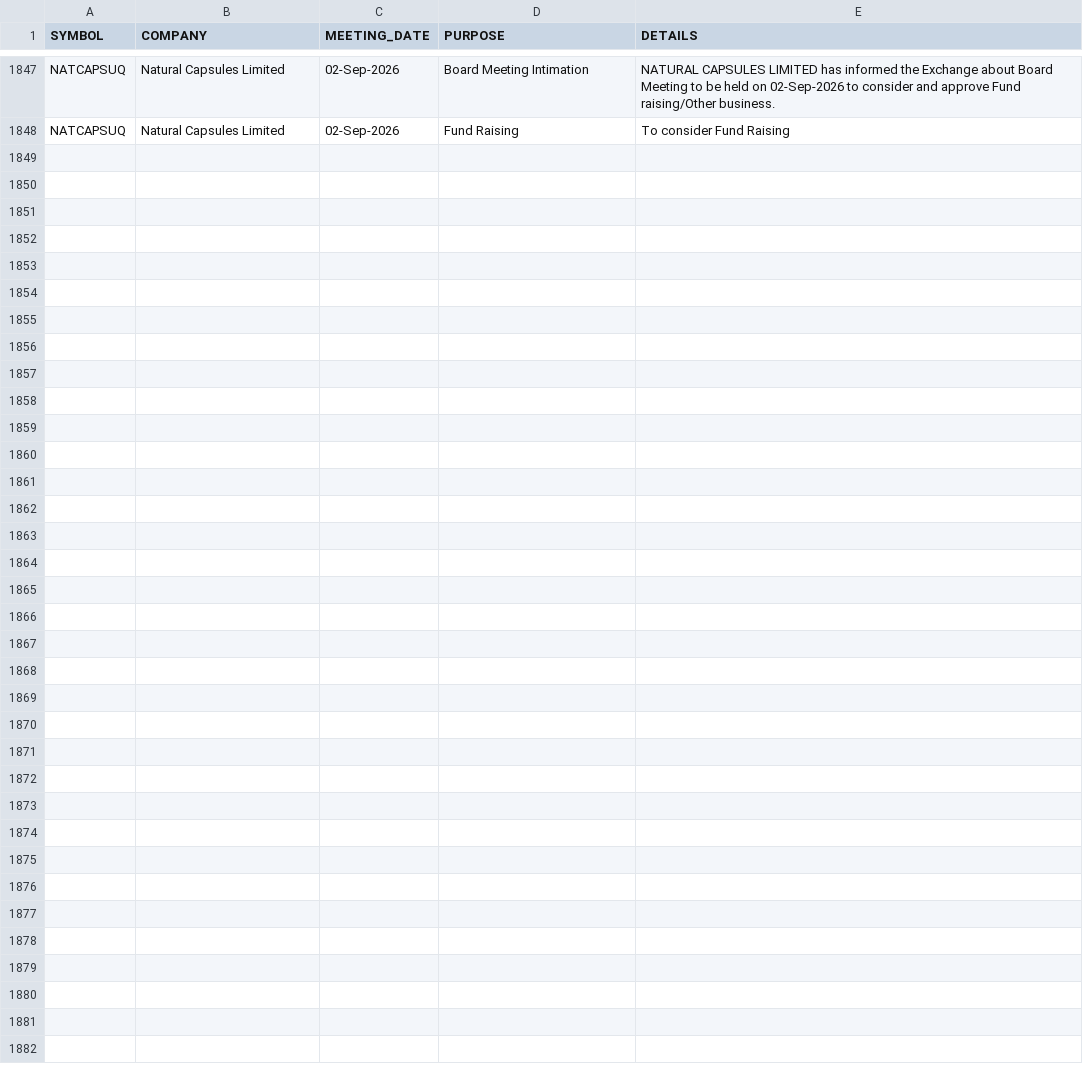
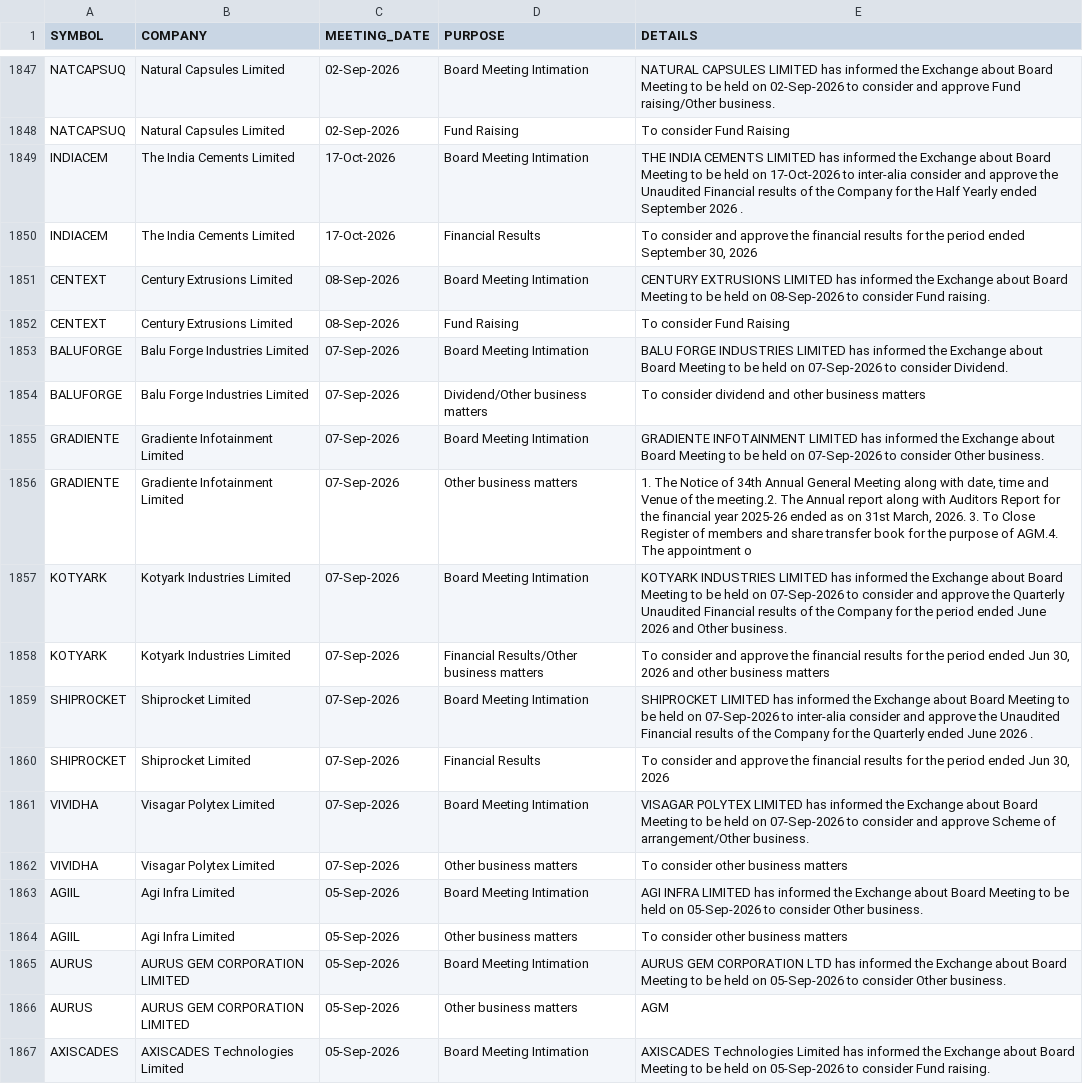
Before and after one commit to tanulakra5211-cell/market-desk, a CSV file: data/board_meetings.csv, drawn as a sheet; only a part is shown, gaps mark what is left out; the diff covers the shown part only; the diff names each change by its address in the sheet, - before the commit and + after, or states it on an @@ line.

```diff
--- a/data/board_meetings.csv
+++ b/data/board_meetings.csv
+row 1849: INDIACEM | The India Cements Limited | 17-Oct-2026 | Board Meeting Intimation | THE INDIA CEMENTS LIMITED has informed the Exchange about Board Meeting to be held on 17-Oct-2026 to inter-alia consider and approve the Unaudited Financial results of the Company for the Half Yearly ended September 2026 .
+row 1850: INDIACEM | The India Cements Limited | 17-Oct-2026 | Financial Results | To consider and approve the financial results for the period ended September 30, 2026
+row 1851: CENTEXT | Century Extrusions Limited | 08-Sep-2026 | Board Meeting Intimation | CENTURY EXTRUSIONS LIMITED has informed the Exchange about Board Meeting to be held on 08-Sep-2026 to consider Fund raising.
+row 1852: CENTEXT | Century Extrusions Limited | 08-Sep-2026 | Fund Raising | To consider Fund Raising
+row 1853: BALUFORGE | Balu Forge Industries Limited | 07-Sep-2026 | Board Meeting Intimation | BALU FORGE INDUSTRIES LIMITED has informed the Exchange about Board Meeting to be held on 07-Sep-2026 to consider Dividend.
+row 1854: BALUFORGE | Balu Forge Industries Limited | 07-Sep-2026 | Dividend/Other business matters | To consider dividend and other business matters
+row 1855: GRADIENTE | Gradiente Infotainment Limited | 07-Sep-2026 | Board Meeting Intimation | GRADIENTE INFOTAINMENT LIMITED has informed the Exchange about Board Meeting to be held on 07-Sep-2026 to consider Other business.
+row 1856: GRADIENTE | Gradiente Infotainment Limited | 07-Sep-2026 | Other business matters | 1. The Notice of 34th Annual General Meeting along with date, time and Venue of the meeting.2. The Annual report along with Auditors Report for the financial year 2025-26 ended as on 31st March, 2026. 3. To Close Register of members and share transfer book for the purpose of AGM.4. The appointment o
+row 1857: KOTYARK | Kotyark Industries Limited | 07-Sep-2026 | Board Meeting Intimation | KOTYARK INDUSTRIES LIMITED has informed the Exchange about Board Meeting to be held on 07-Sep-2026 to consider and approve the Quarterly Unaudited Financial results of the Company for the period ended June 2026 and Other business.
+row 1858: KOTYARK | Kotyark Industries Limited | 07-Sep-2026 | Financial Results/Other business matters | To consider and approve the financial results for the period ended Jun 30, 2026 and other business matters
+row 1859: SHIPROCKET | Shiprocket Limited | 07-Sep-2026 | Board Meeting Intimation | SHIPROCKET LIMITED has informed the Exchange about Board Meeting to be held on 07-Sep-2026 to inter-alia consider and approve the Unaudited Financial results of the Company for the Quarterly ended June 2026 .
+row 1860: SHIPROCKET | Shiprocket Limited | 07-Sep-2026 | Financial Results | To consider and approve the financial results for the period ended Jun 30, 2026
+row 1861: VIVIDHA | Visagar Polytex Limited | 07-Sep-2026 | Board Meeting Intimation | VISAGAR POLYTEX LIMITED has informed the Exchange about Board Meeting to be held on 07-Sep-2026 to consider and approve Scheme of arrangement/Other business.
+row 1862: VIVIDHA | Visagar Polytex Limited | 07-Sep-2026 | Other business matters | To consider other business matters
+row 1863: AGIIL | Agi Infra Limited | 05-Sep-2026 | Board Meeting Intimation | AGI INFRA LIMITED has informed the Exchange about Board Meeting to be held on 05-Sep-2026 to consider Other business.
+row 1864: AGIIL | Agi Infra Limited | 05-Sep-2026 | Other business matters | To consider other business matters
+row 1865: AURUS | AURUS GEM CORPORATION LIMITED | 05-Sep-2026 | Board Meeting Intimation | AURUS GEM CORPORATION LTD has informed the Exchange about Board Meeting to be held on 05-Sep-2026 to consider Other business.
+row 1866: AURUS | AURUS GEM CORPORATION LIMITED | 05-Sep-2026 | Other business matters | AGM
+row 1867: AXISCADES | AXISCADES Technologies Limited | 05-Sep-2026 | Board Meeting Intimation | AXISCADES Technologies Limited has informed the Exchange about Board Meeting to be held on 05-Sep-2026 to consider Fund raising.
```
Also changed, not shown: 13 added rows elsewhere in this file, data/corporate_actions.csv, data/flows.csv, 2 other files.
